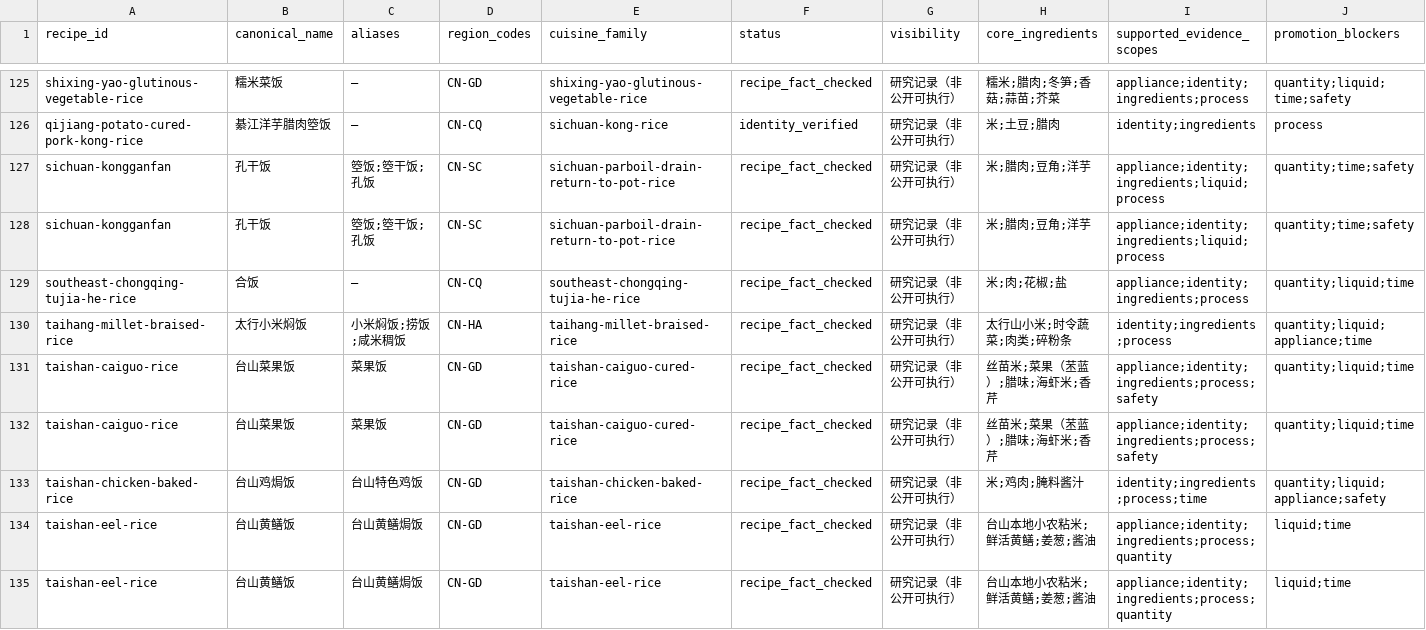
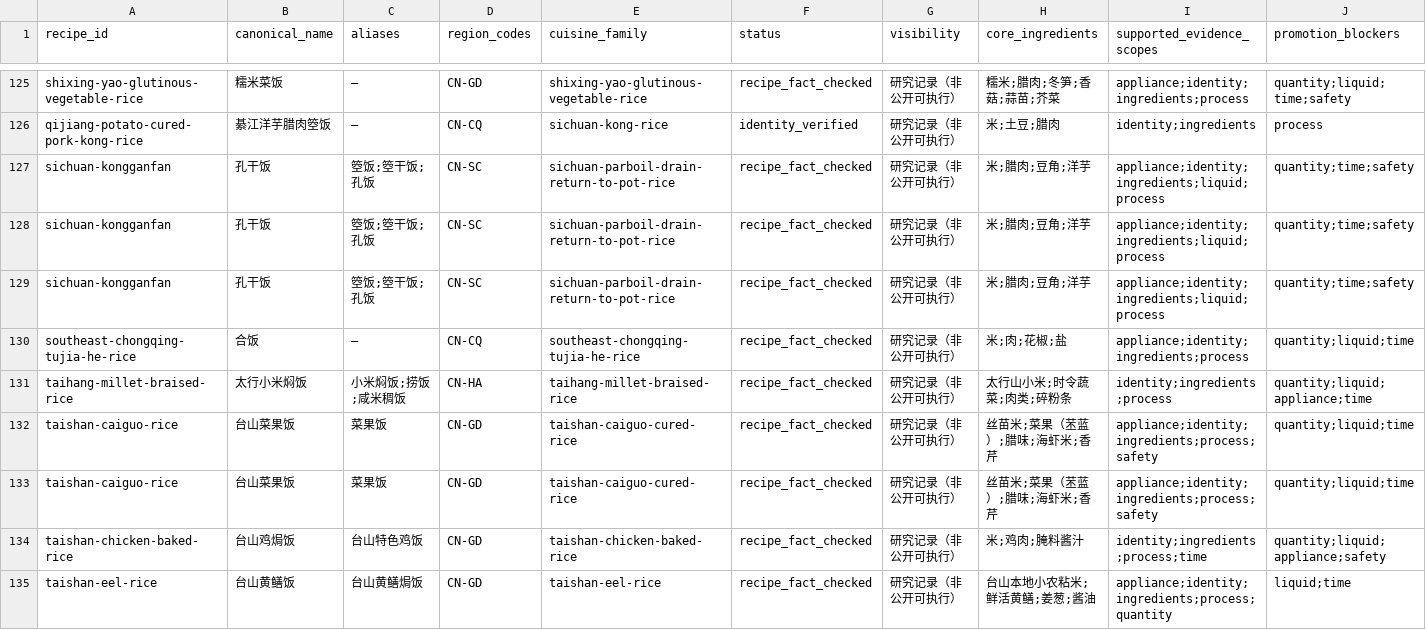
Before and after one commit to liuyuxin01210725-debug/yiguochu, a CSV file: docs/source-backed-one-pot-recipes.csv, drawn as a sheet; only a part is shown, gaps mark what is left out; the shorter side is filled out with more unchanged rows; rows hold the shown columns only; the diff names each change by its address in the sheet, - before the commit and + after, or states it on an @@ line.

Commit message:
data: bound Sichuan kongganfan technique evidence

```diff
--- a/docs/source-backed-one-pot-recipes.csv
+++ b/docs/source-backed-one-pot-recipes.csv
+row 129: sichuan-kongganfan | 孔干饭 | 箜饭;箜干饭;孔饭 | CN-SC | sichuan-parboil-drain-return-to-pot-rice | recipe_fact_checked | 研究记录（非公开可执行） | 米;腊肉;豆角;洋芋 | appliance;identity;ingredients;liquid;process | quantity;time;safety
```
Also changed, not shown: 3 other files.
